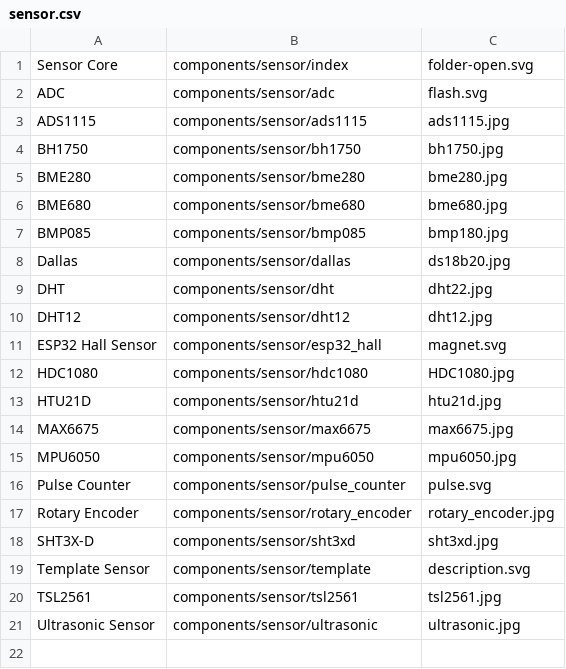
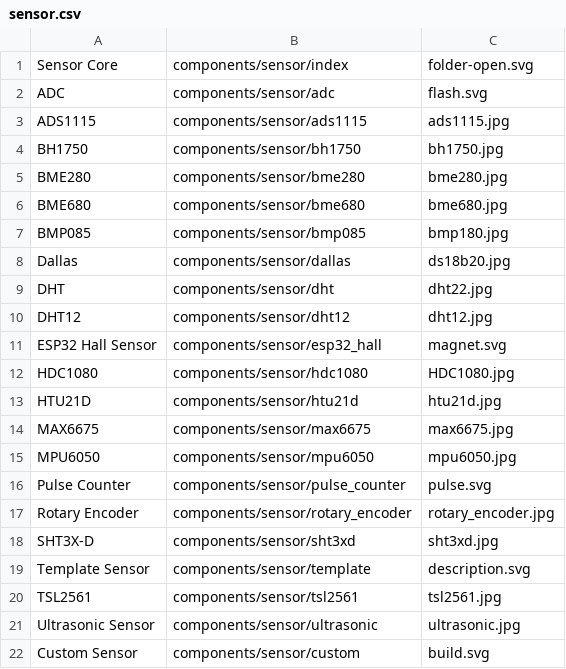
Before and after one commit to esphome/esphome-docs, a CSV file: esphomeyaml/sensor.csv, drawn as a sheet; the diff names each change by its address in the sheet, - before the commit and + after, or states it on an @@ line.

Commit message:
Custom sensor guide

```diff
--- a/esphomeyaml/sensor.csv
+++ b/esphomeyaml/sensor.csv
+row 22: Custom Sensor | components/sensor/custom | build.svg
```
Also changed, not shown: 6 other files.
